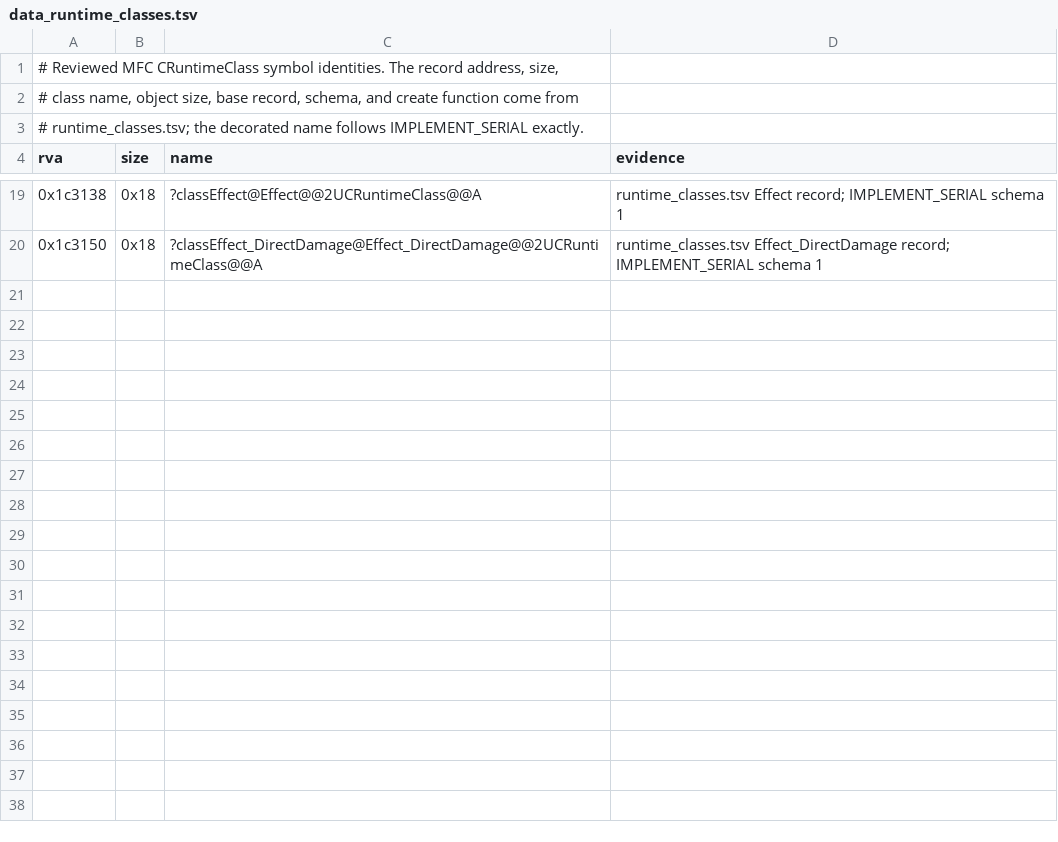
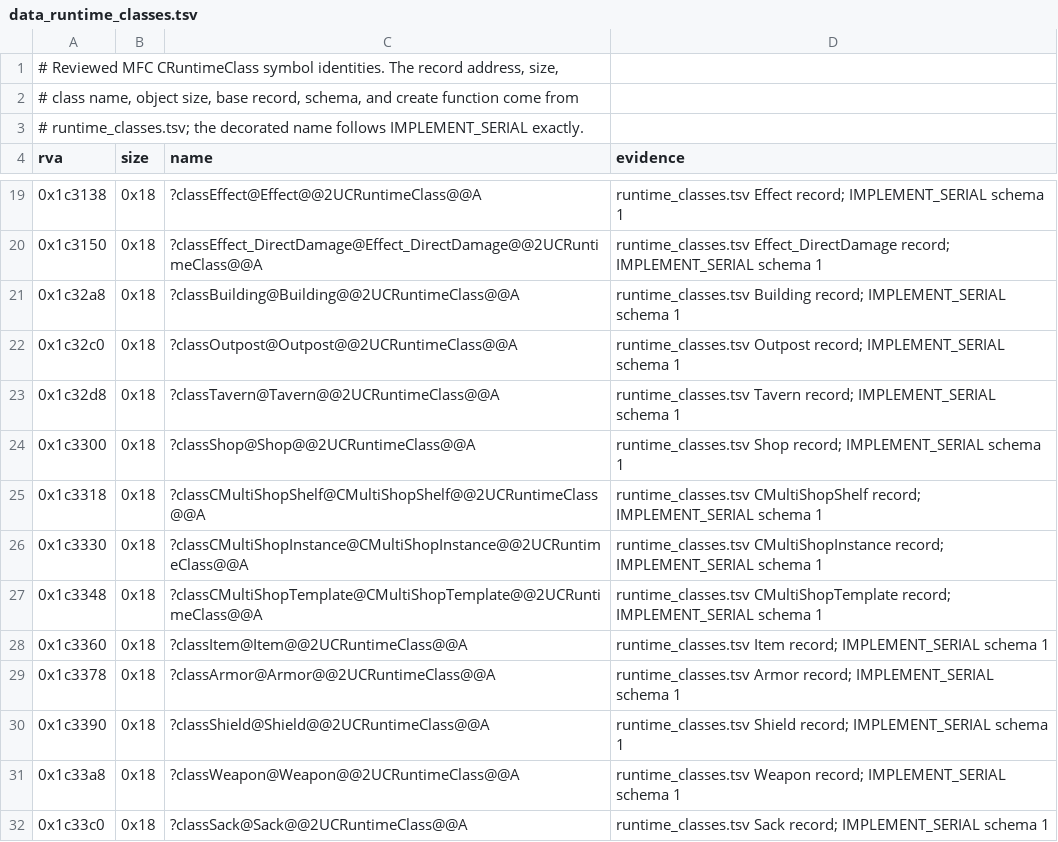
Before and after one commit to sushi-shi/rom1-decomp, a TSV file: config/retail/data_runtime_classes.tsv, drawn as a sheet; only a part is shown, gaps mark what is left out.

```diff
--- a/config/retail/data_runtime_classes.tsv
+++ b/config/retail/data_runtime_classes.tsv
@@ -20 +20,13 @@ rva	size	name	evidence
 0x1c3150	0x18	?classEffect_DirectDamage@Effect_DirectDamage@@2UCRuntimeClass@@A	runtime_classes.tsv Effect_DirectDamage record; IMPLEMENT_SERIAL schema 1
+0x1c32a8	0x18	?classBuilding@Building@@2UCRuntimeClass@@A	runtime_classes.tsv Building record; IMPLEMENT_SERIAL schema 1
+0x1c32c0	0x18	?classOutpost@Outpost@@2UCRuntimeClass@@A	runtime_classes.tsv Outpost record; IMPLEMENT_SERIAL schema 1
+0x1c32d8	0x18	?classTavern@Tavern@@2UCRuntimeClass@@A	runtime_classes.tsv Tavern record; IMPLEMENT_SERIAL schema 1
+0x1c3300	0x18	?classShop@Shop@@2UCRuntimeClass@@A	runtime_classes.tsv Shop record; IMPLEMENT_SERIAL schema 1
+0x1c3318	0x18	?classCMultiShopShelf@CMultiShopShelf@@2UCRuntimeClass@@A	runtime_classes.tsv CMultiShopShelf record; IMPLEMENT_SERIAL schema 1
+0x1c3330	0x18	?classCMultiShopInstance@CMultiShopInstance@@2UCRuntimeClass@@A	runtime_classes.tsv CMultiShopInstance record; IMPLEMENT_SERIAL schema 1
+0x1c3348	0x18	?classCMultiShopTemplate@CMultiShopTemplate@@2UCRuntimeClass@@A	runtime_classes.tsv CMultiShopTemplate record; IMPLEMENT_SERIAL schema 1
+0x1c3360	0x18	?classItem@Item@@2UCRuntimeClass@@A	runtime_classes.tsv Item record; IMPLEMENT_SERIAL schema 1
+0x1c3378	0x18	?classArmor@Armor@@2UCRuntimeClass@@A	runtime_classes.tsv Armor record; IMPLEMENT_SERIAL schema 1
+0x1c3390	0x18	?classShield@Shield@@2UCRuntimeClass@@A	runtime_classes.tsv Shield record; IMPLEMENT_SERIAL schema 1
+0x1c33a8	0x18	?classWeapon@Weapon@@2UCRuntimeClass@@A	runtime_classes.tsv Weapon record; IMPLEMENT_SERIAL schema 1
+0x1c33c0	0x18	?classSack@Sack@@2UCRuntimeClass@@A	runtime_classes.tsv Sack record; IMPLEMENT_SERIAL schema 1
```
Also changed, not shown: config/gruntz_parity.tsv, config/match_baseline.tsv, 6 other files.
